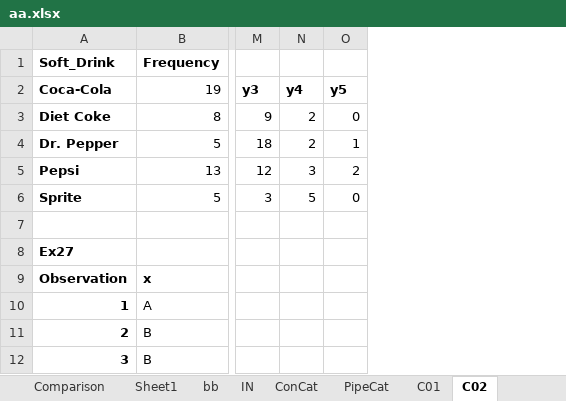
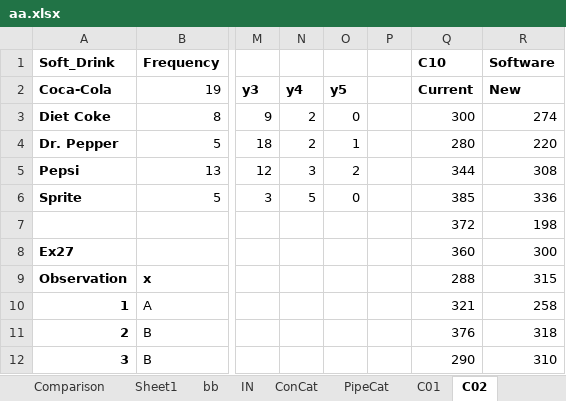
Before and after one commit to shivam7898/xADSM, an Excel workbook: data/aa.xlsx, sheet C02, drawn as a sheet; only a part is shown, gaps mark what is left out; values as stored, in another font and other column widths than the file's, no borders; the diff names each change by its address in the sheet, - before the commit and + after, or states it on an @@ line.

```diff
--- a/data/aa.xlsx (sheet C02)
+++ b/data/aa.xlsx (sheet C02)
+column P, empty
+column Q (C10), rows 2-12: Current | 300 | 280 | 344 | 385 | 372 | 360 | 288 | 321 | 376 | 290
+column R (Software), rows 2-12: New | 274 | 220 | 308 | 336 | 198 | 300 | 315 | 258 | 318 | 310
```
Also changed, not shown: 1 other file.
